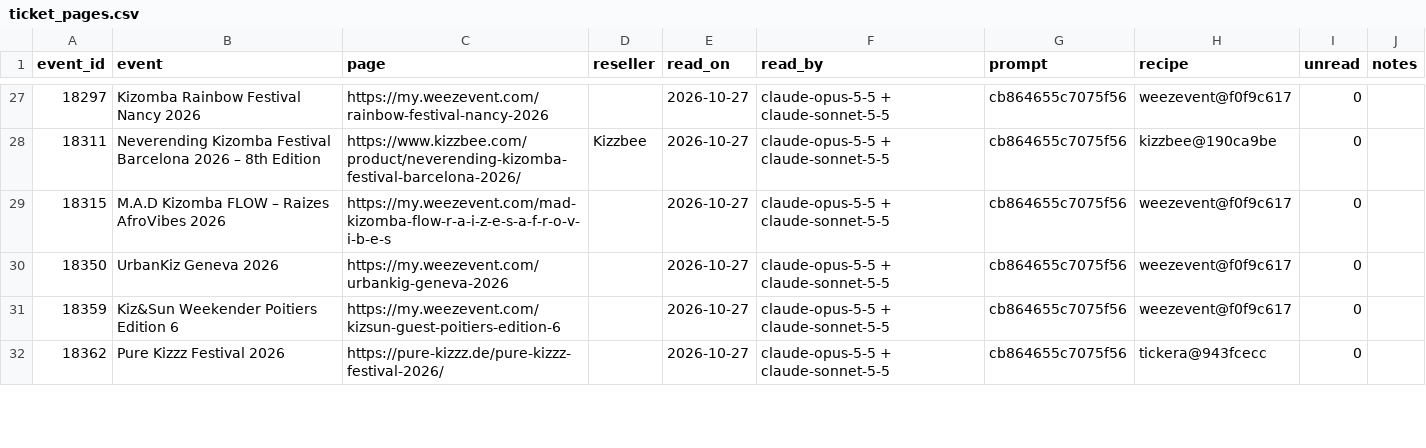
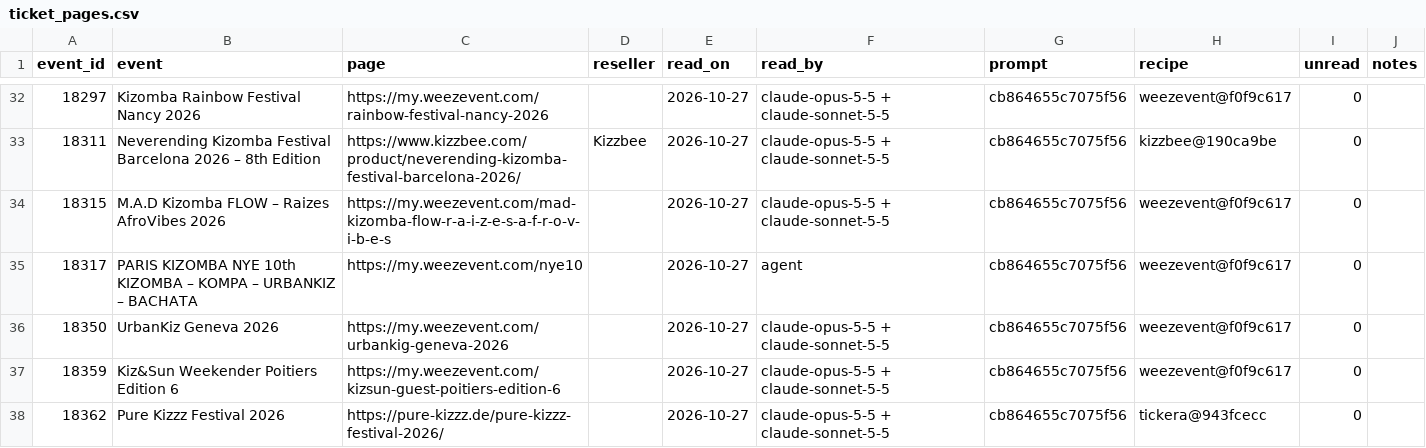
Before and after one commit to clombion/kiz-radar, a CSV file: pipeline/ticket_pages.csv, drawn as a sheet; only a part is shown, gaps mark what is left out; the diff covers the shown part only; the diff names each change by its address in the sheet, - before the commit and + after, or states it on an @@ line.

```diff
--- a/pipeline/ticket_pages.csv
+++ b/pipeline/ticket_pages.csv
+row 35: 18317 | PARIS KIZOMBA NYE 10th KIZOMBA – KOMPA – URBANKIZ – BACHATA | https://my.weezevent.com/nye10 |  | 2026-10-27 | agent | cb864655c7075f56 | weezevent@f0f9c617 | 0
```
Also changed, not shown: 12 added rows elsewhere in this file, pipeline/tickets/status.csv, 30 other files.
